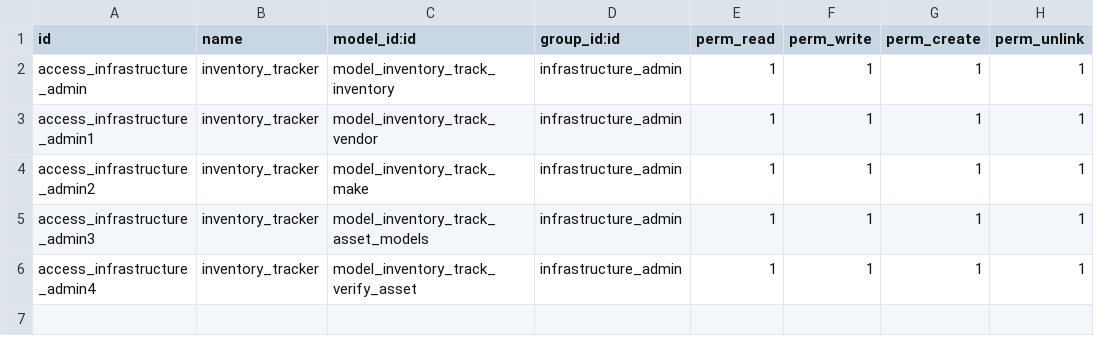
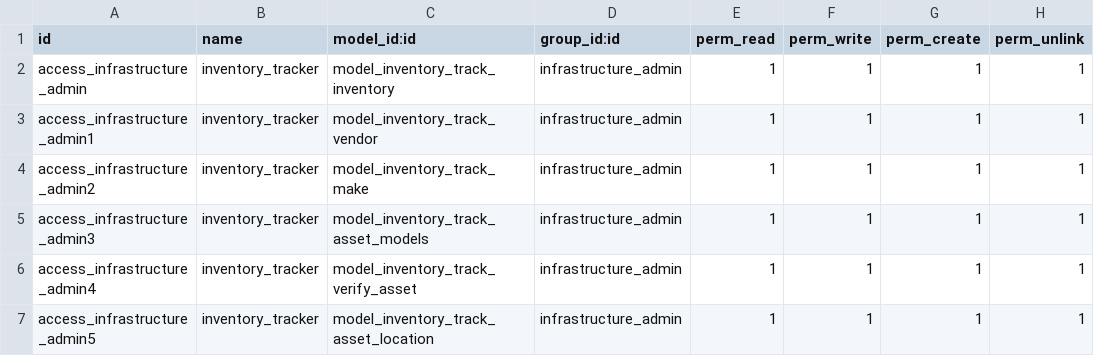
Before and after one commit to kluz116/InventoryTracking, a CSV file: security/ir.model.access.csv, drawn as a sheet; the diff names each change by its address in the sheet, - before the commit and + after, or states it on an @@ line.

```diff
--- a/security/ir.model.access.csv
+++ b/security/ir.model.access.csv
+row 7: access_infrastructure_admin5 | inventory_tracker | model_inventory_track_asset_location | infrastructure_admin | 1 | 1 | 1 | 1
```
Also changed, not shown: 2 other files.
